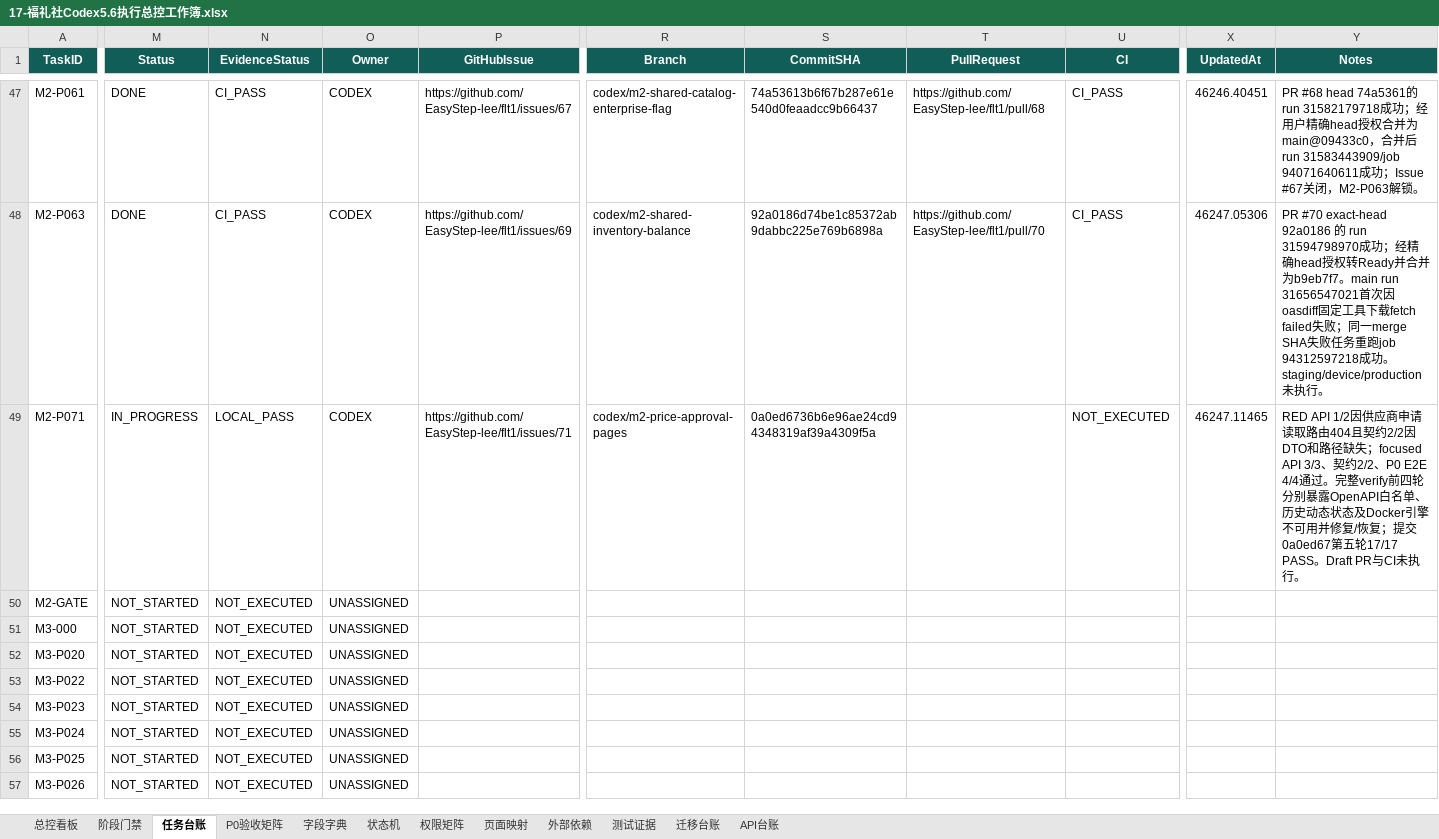
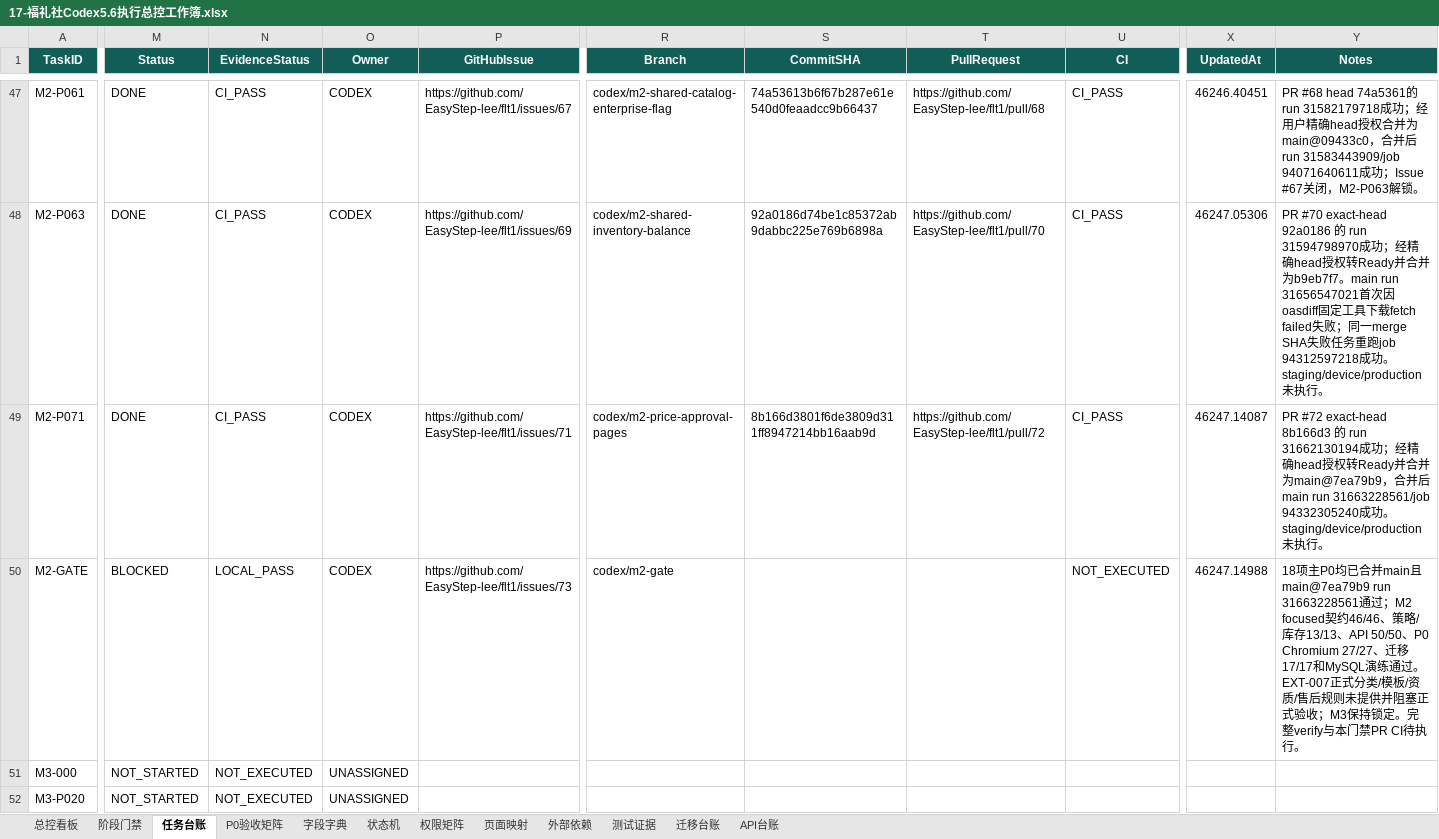
Before and after one commit to EasyStep-lee/flt1, an Excel workbook: 福礼社Codex5.6开发执行包V1.1/17-福礼社Codex5.6执行总控工作簿.xlsx, sheet 任务台账, drawn as a sheet; only a part is shown, gaps mark what is left out; the shorter side is filled out with more unchanged rows; values as stored, in another font and other column widths than the file's, no borders; conditional formats and table styles not drawn; the diff covers the shown part only; the diff names each change by its address in the sheet, - before the commit and + after, or states it on an @@ line.

Commit message:
docs(m2): record blocked stage gate

```diff
--- a/福礼社Codex5.6开发执行包V1.1/17-福礼社Codex5.6执行总控工作簿.xlsx (sheet 任务台账)
+++ b/福礼社Codex5.6开发执行包V1.1/17-福礼社Codex5.6执行总控工作簿.xlsx (sheet 任务台账)
-M49 (Status): IN_PROGRESS
+M49 (Status): DONE
-N49 (EvidenceStatus): LOCAL_PASS
+N49 (EvidenceStatus): CI_PASS
-S49 (CommitSHA): 0a0ed6736b6e96ae24cd94348319af39a4309f5a
+S49 (CommitSHA): 8b166d3801f6de3809d311ff8947214bb16aab9d
-T49 (PullRequest): (empty)
+T49 (PullRequest): https://github.com/EasyStep-lee/flt1/pull/72
-U49 (CI): NOT_EXECUTED
+U49 (CI): CI_PASS
-X49 (UpdatedAt): 46247.11465
+X49 (UpdatedAt): 46247.14087
-Y49 (Notes): RED API 1/2因供应商申请读取路由404且契约2/2因DTO和路径缺失；focused API 3/3、契约2/2、P0 E2E 4/4通过。完整verify前四轮分别暴露OpenAPI白名单、历史动态状态及Docker引擎不可用并修复/恢复；提交0a0ed67第五轮17/17 PASS。Draft PR与CI未执行。
+Y49 (Notes): PR #72 exact-head 8b166d3 的 run 31662130194成功；经精确head授权转Ready并合并为main@7ea79b9，合并后main run 31663228561/job 94332305240成功。staging/device/production未执行。
-M50 (Status): NOT_STARTED
+M50 (Status): BLOCKED
-N50 (EvidenceStatus): NOT_EXECUTED
+N50 (EvidenceStatus): LOCAL_PASS
-O50 (Owner): UNASSIGNED
+O50 (Owner): CODEX
-P50 (GitHubIssue): (empty)
+P50 (GitHubIssue): https://github.com/EasyStep-lee/flt1/issues/73
-R50 (Branch): (empty)
+R50 (Branch): codex/m2-gate
-U50 (CI): (empty)
+U50 (CI): NOT_EXECUTED
-X50 (UpdatedAt): (empty)
+X50 (UpdatedAt): 46247.14988
-Y50 (Notes): (empty)
+Y50 (Notes): 18项主P0均已合并main且main@7ea79b9 run 31663228561通过；M2 focused契约46/46、策略/库存13/13、API 50/50、P0 Chromium 27/27、迁移17/17和MySQL演练通过。EXT-007正式分类/模板/资质/售后规则未提供并阻塞正式验收；M3保持锁定。完整verify与本门禁PR CI待执行。
```
Also changed, not shown: 1 edited cell elsewhere in this sheet, sheet 测试证据, sheet 总控看板, sheet P0验收矩阵, sheet 阶段门禁, 10 other files.
